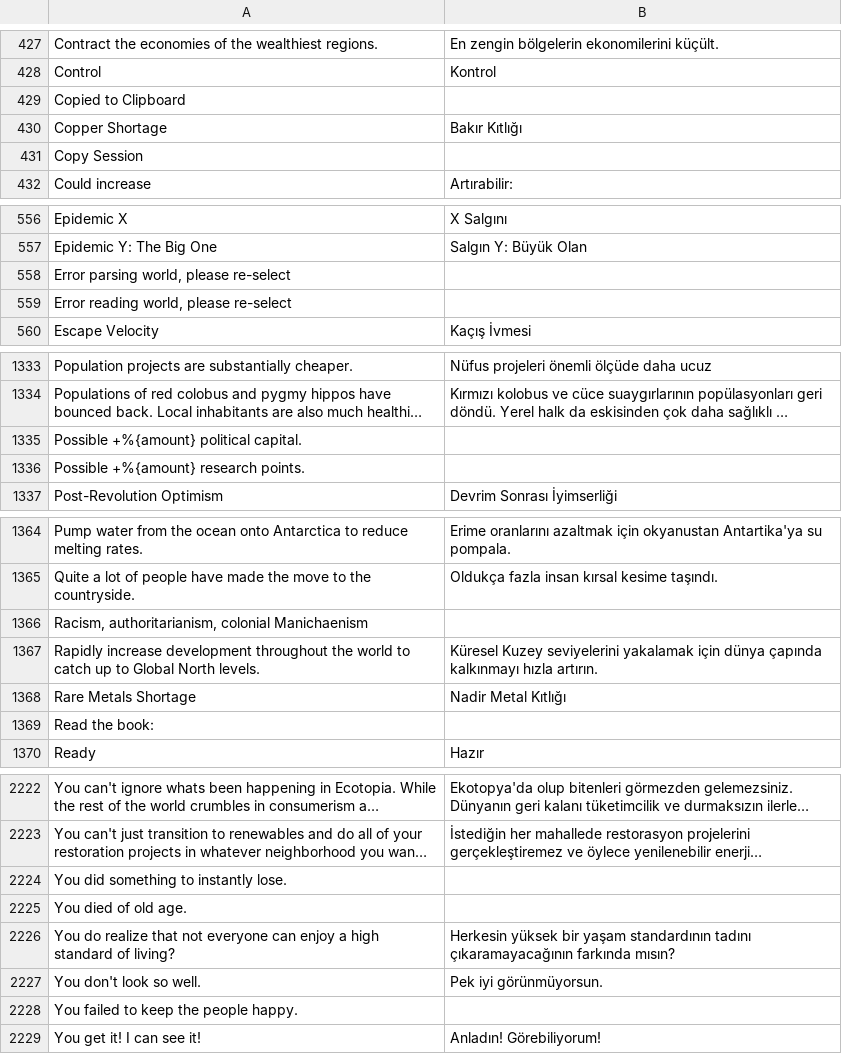
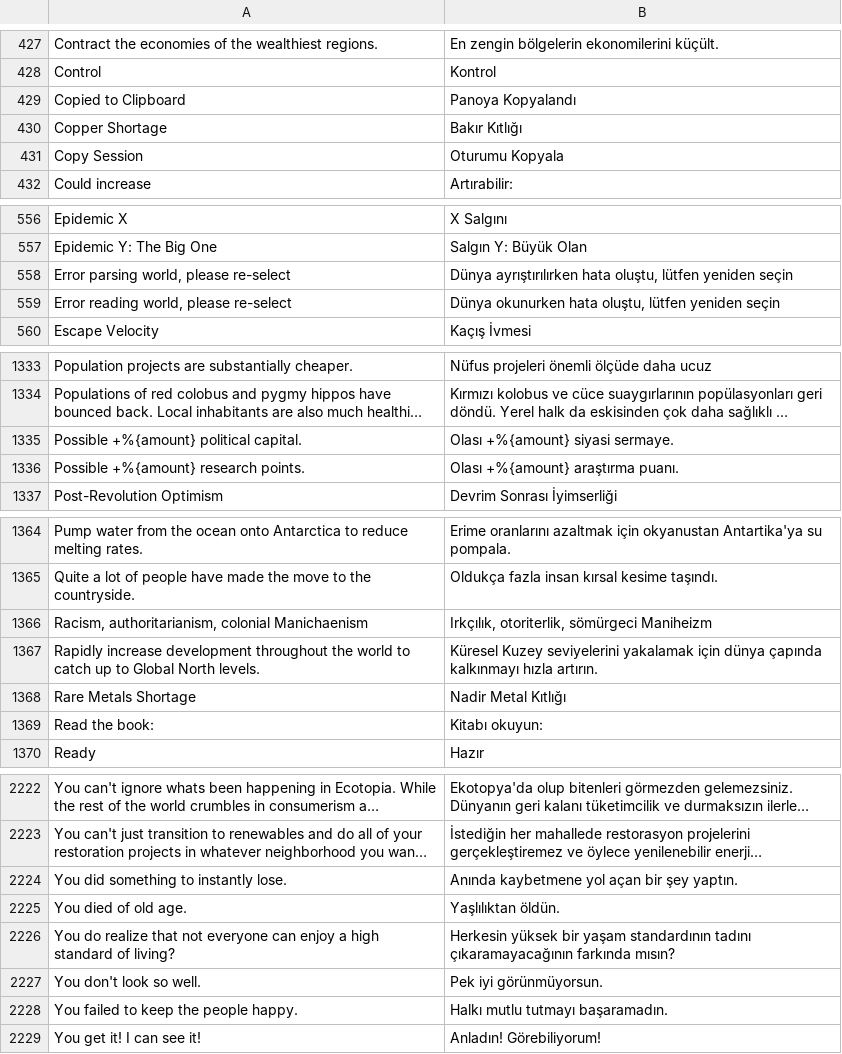
Before and after one commit to frnsys/half_earth, a CSV file: game/translations/tr-tr.csv, drawn as a sheet; only a part is shown, gaps mark what is left out; long unchanged cells end in …; the diff covers the shown part only; the diff names each change by its address in the sheet, - before the commit and + after, or states it on an @@ line.

```diff
--- a/game/translations/tr-tr.csv
+++ b/game/translations/tr-tr.csv
-B429: (empty)
+B429: Panoya Kopyalandı
-B431: (empty)
+B431: Oturumu Kopyala
-B558: (empty)
+B558: Dünya ayrıştırılırken hata oluştu, lütfen yeniden seçin
-B559: (empty)
+B559: Dünya okunurken hata oluştu, lütfen yeniden seçin
-B1335: (empty)
+B1335: Olası +%{amount} siyasi sermaye.
-B1336: (empty)
+B1336: Olası +%{amount} araştırma puanı.
-B1366: (empty)
+B1366: Irkçılık, otoriterlik, sömürgeci Maniheizm
-B1369: (empty)
+B1369: Kitabı okuyun:
-B2224: (empty)
+B2224: Anında kaybetmene yol açan bir şey yaptın.
-B2225: (empty)
+B2225: Yaşlılıktan öldün.
-B2228: (empty)
+B2228: Halkı mutlu tutmayı başaramadın.
```
Also changed, not shown: 36 edited cells elsewhere in this file.
